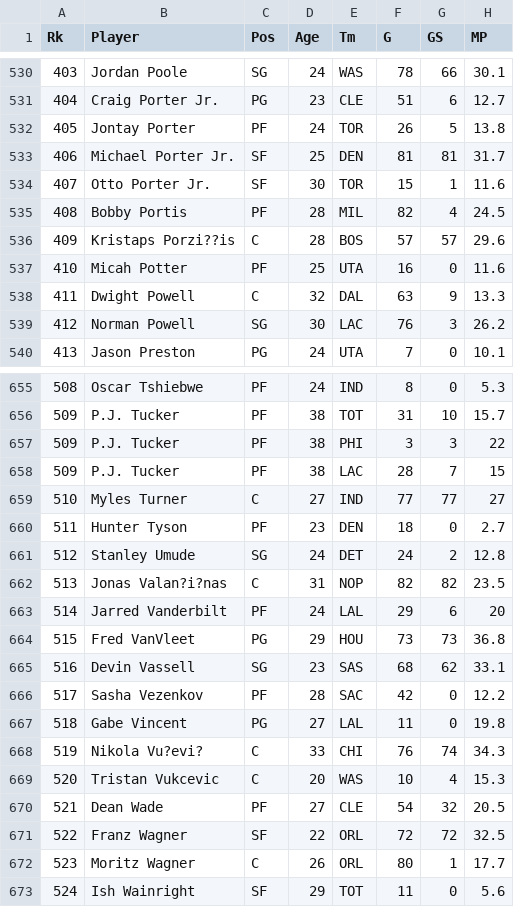
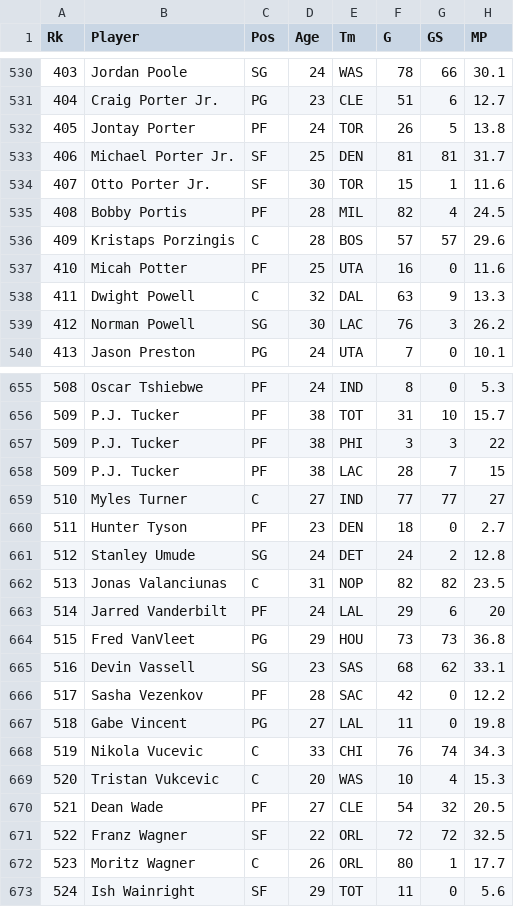
Before and after one commit to EPKeep32/STA551, a CSV file: 2023-2024 NBA Player Stats - Regular.csv, drawn as a sheet; only a part is shown, gaps mark what is left out; the diff covers the shown part only; the diff names each change by its address in the sheet, - before the commit and + after, or states it on an @@ line.

Commit message:
Update 2023-2024 NBA Player Stats - Regular.csv

```diff
--- a/2023-2024 NBA Player Stats - Regular.csv
+++ b/2023-2024 NBA Player Stats - Regular.csv
-B536 (Player): Kristaps Porzi??is
+B536 (Player): Kristaps Porzingis
-B662 (Player): Jonas Valan?i?nas
+B662 (Player): Jonas Valanciunas
-B668 (Player): Nikola Vu?evi?
+B668 (Player): Nikola Vucevic
```
Also changed, not shown: 20 edited cells elsewhere in this file.
